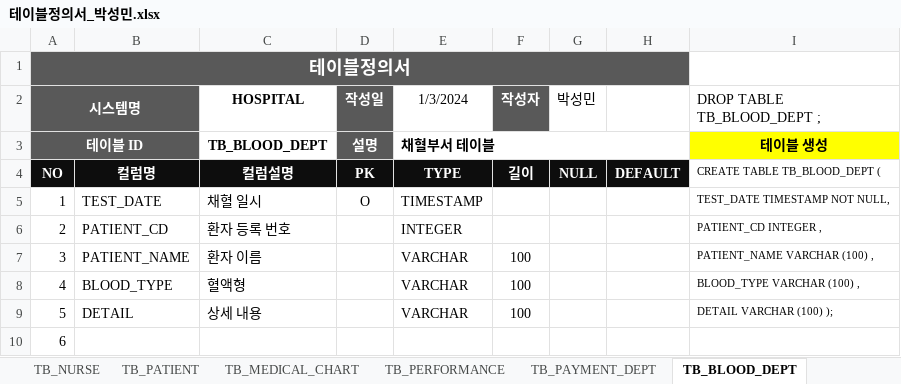
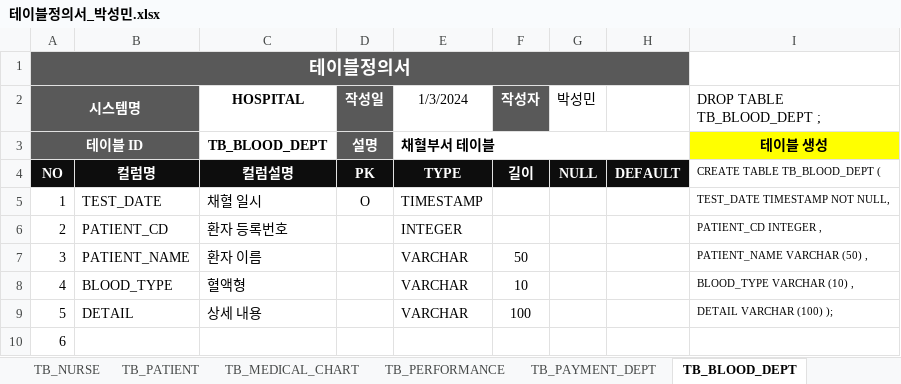
Before and after one commit to minStory/psmin, an Excel workbook: database/240103_수업내용/테이블정의서_박성민.xlsx, sheet TB_BLOOD_DEPT, drawn as a sheet; only a part is shown; values as stored, in another font and other column widths than the file's, no borders; the diff names each change by its address in the sheet, - before the commit and + after, or states it on an @@ line.

```diff
--- a/database/240103_수업내용/테이블정의서_박성민.xlsx (sheet TB_BLOOD_DEPT)
+++ b/database/240103_수업내용/테이블정의서_박성민.xlsx (sheet TB_BLOOD_DEPT)
-C6 (HOSPITAL): 환자 등록 번호
+C6 (HOSPITAL): 환자 등록번호
-F7 (작성자): 100
+F7 (작성자): 50
-I7 (DROP TABLE TB_BLOOD_DEPT ;): PATIENT_NAME VARCHAR (100) ,
+I7 (DROP TABLE TB_BLOOD_DEPT ;): PATIENT_NAME VARCHAR (50) ,
-F8 (작성자): 100
+F8 (작성자): 10
-I8 (DROP TABLE TB_BLOOD_DEPT ;): BLOOD_TYPE VARCHAR (100) ,
+I8 (DROP TABLE TB_BLOOD_DEPT ;): BLOOD_TYPE VARCHAR (10) ,
```
Also changed, not shown: sheet TB_MEDICAL_CHART, sheet TB_DOCTOR, sheet TB_NURSE, sheet TB_PATIENT, sheet TB_PAYMENT_DEPT, sheet TB_DEPT, 2 more sheets.
